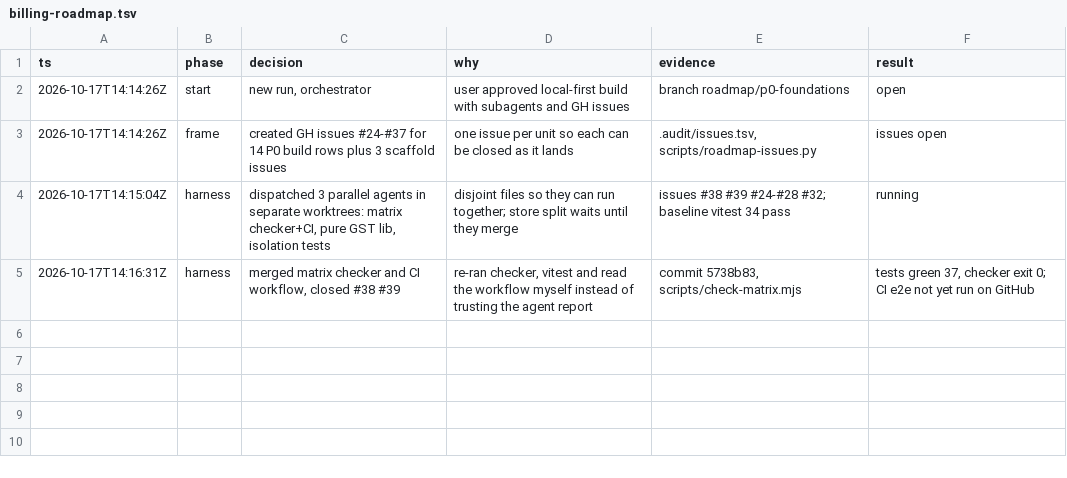
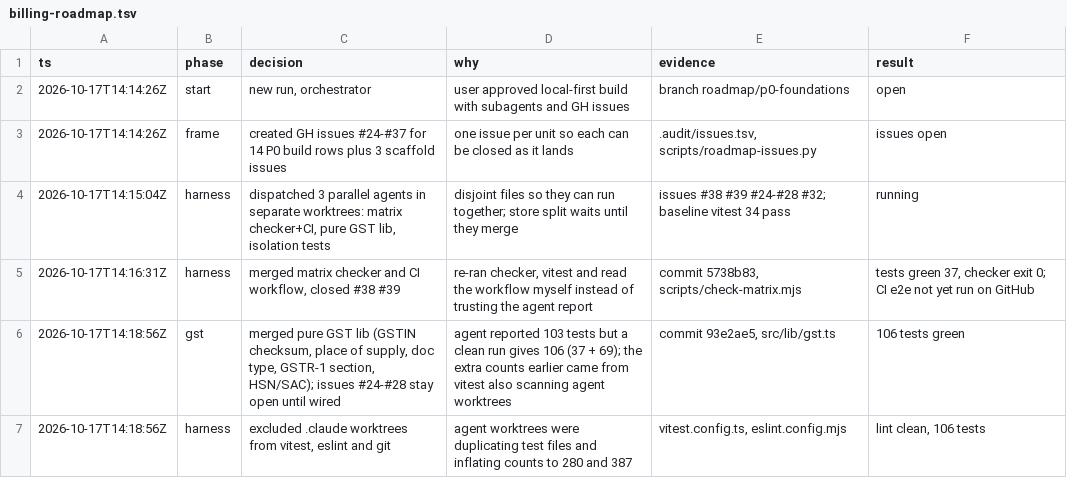
Before and after one commit to intelligriptechnologies-cyber/ClientBillingService, a TSV file: .audit/billing-roadmap.tsv, drawn as a sheet.

```diff
--- a/.audit/billing-roadmap.tsv
+++ b/.audit/billing-roadmap.tsv
@@ -5 +5,3 @@ ts	phase	decision	why	evidence	result
 2026-10-17T14:16:31Z	harness	merged matrix checker and CI workflow, closed #38 #39	re-ran checker, vitest and read the workflow myself instead of trusting the agent report	commit 5738b83, scripts/check-matrix.mjs	tests green 37, checker exit 0; CI e2e not yet run on GitHub
+2026-10-17T14:18:56Z	gst	merged pure GST lib (GSTIN checksum, place of supply, doc type, GSTR-1 section, HSN/SAC); issues #24-#28 stay open until wired	agent reported 103 tests but a clean run gives 106 (37 + 69); the extra counts earlier came from vitest also scanning agent worktrees	commit 93e2ae5, src/lib/gst.ts	106 tests green
+2026-10-17T14:18:56Z	harness	excluded .claude worktrees from vitest, eslint and git	agent worktrees were duplicating test files and inflating counts to 280 and 387	vitest.config.ts, eslint.config.mjs	lint clean, 106 tests
```
